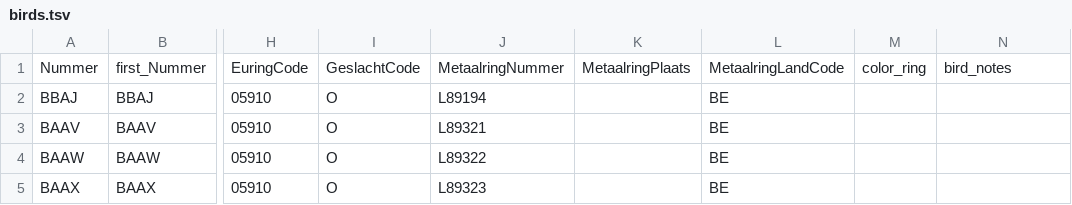
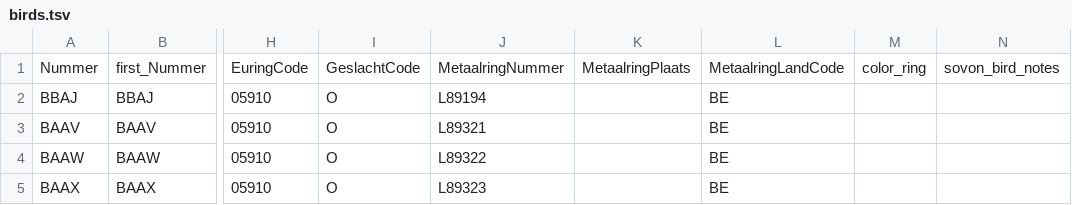
Before and after one commit to damianooldoni/sovon, a TSV file: data/interim/birds.tsv, drawn as a sheet; only a part is shown, gaps mark what is left out; the diff names each change by its address in the sheet, - before the commit and + after, or states it on an @@ line.

Commit message:
Update interim birds and obs files

```diff
--- a/data/interim/birds.tsv
+++ b/data/interim/birds.tsv
-N1: bird_notes
+N1: sovon_bird_notes
```
